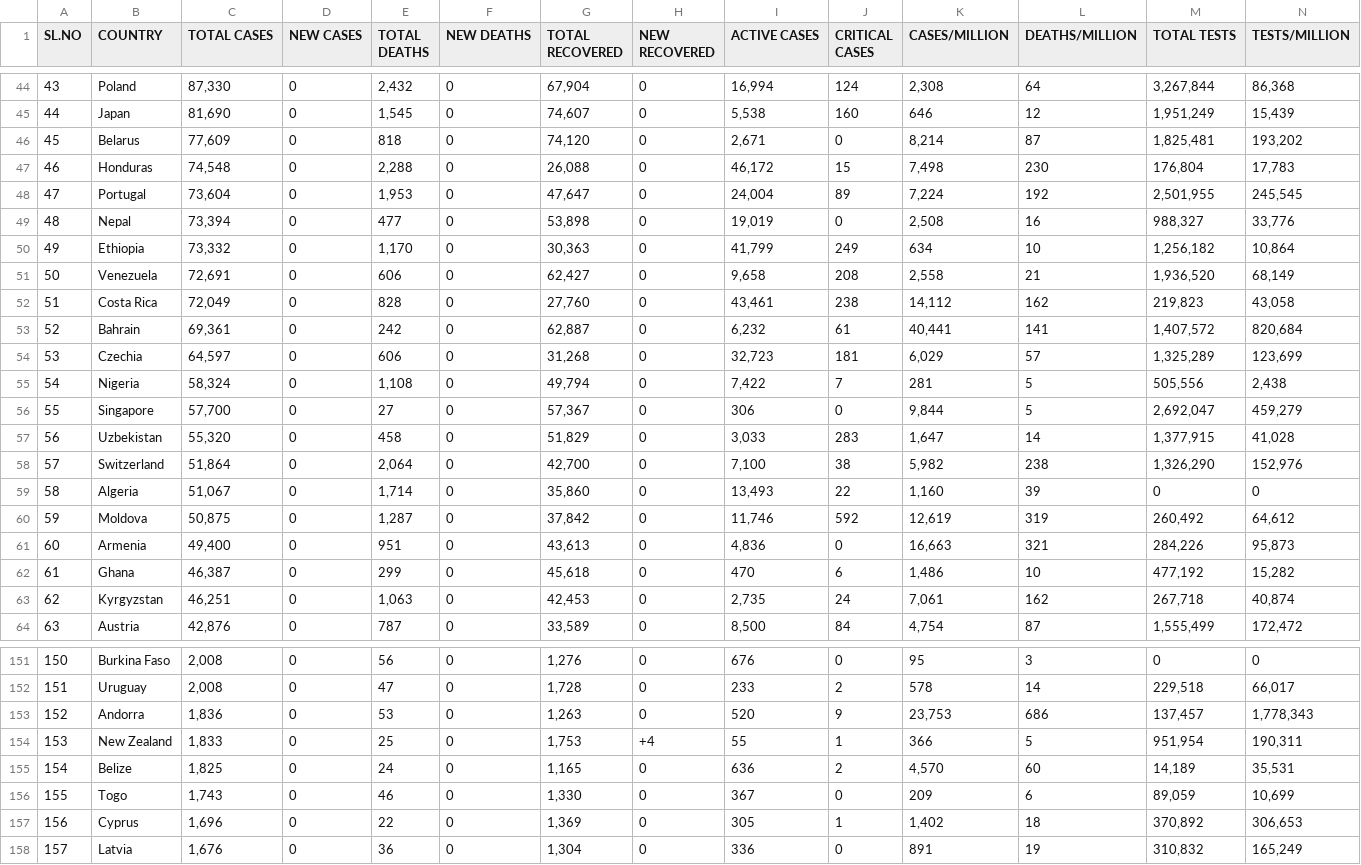
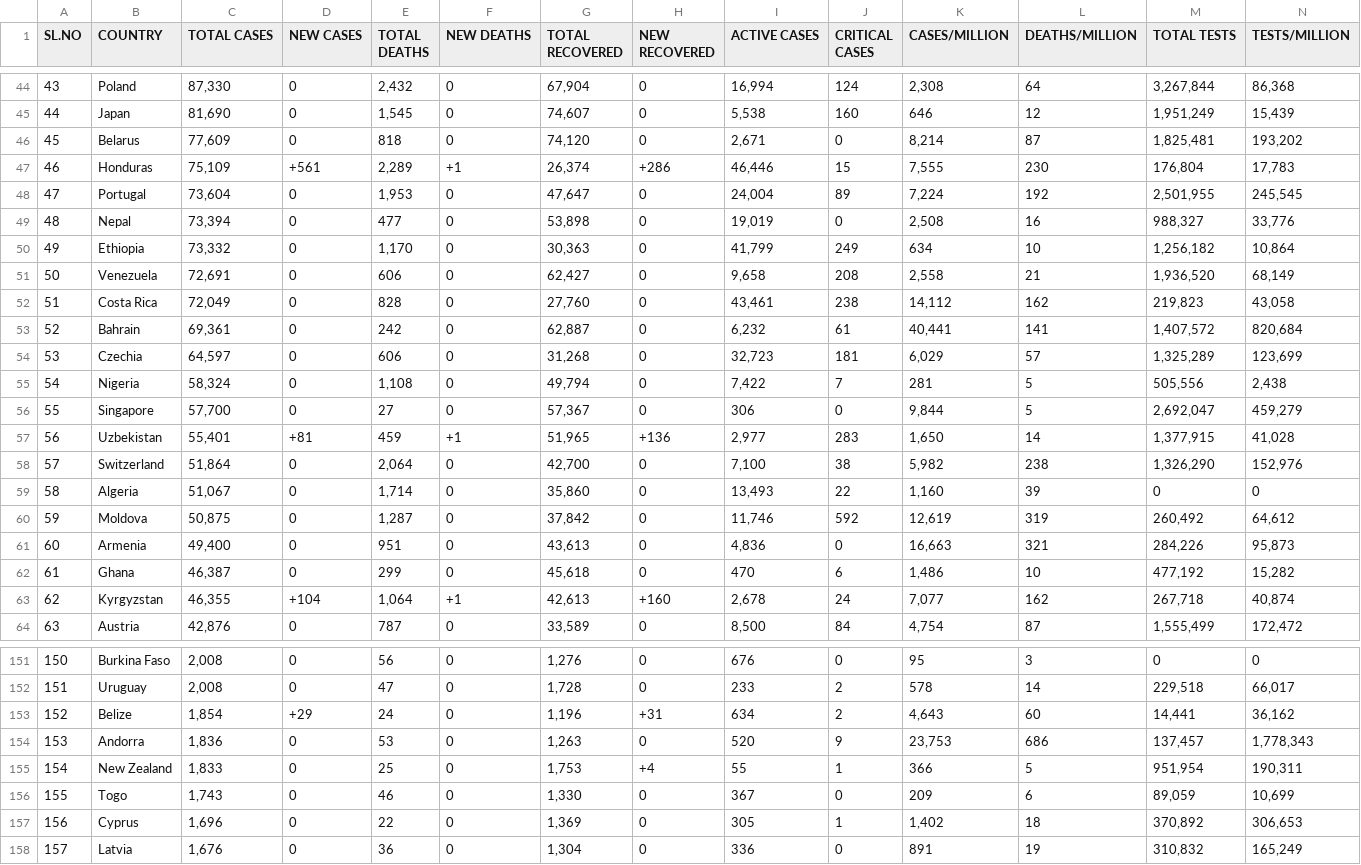
Before and after one commit to deb12378/CV-19, a CSV file: data.csv, drawn as a sheet; only a part is shown, gaps mark what is left out; removed rows and columns are numbered as before the commit, all else as after; rows hold the shown columns only; the diff names each change by its address in the sheet, - before the commit and + after, or states it on an @@ line.

Commit message:
Updated data

```diff
--- a/data.csv
+++ b/data.csv
-C47 (TOTAL CASES): 74,548
+C47 (TOTAL CASES): 75,109
-D47 (NEW CASES): 0
+D47 (NEW CASES): +561
-E47 (TOTAL DEATHS): 2,288
+E47 (TOTAL DEATHS): 2,289
-F47 (NEW DEATHS): 0
+F47 (NEW DEATHS): +1
-G47 (TOTAL RECOVERED): 26,088
+G47 (TOTAL RECOVERED): 26,374
-H47 (NEW RECOVERED): 0
+H47 (NEW RECOVERED): +286
-I47 (ACTIVE CASES): 46,172
+I47 (ACTIVE CASES): 46,446
-K47 (CASES/MILLION): 7,498
+K47 (CASES/MILLION): 7,555
-C57 (TOTAL CASES): 55,320
+C57 (TOTAL CASES): 55,401
-D57 (NEW CASES): 0
+D57 (NEW CASES): +81
-E57 (TOTAL DEATHS): 458
+E57 (TOTAL DEATHS): 459
-F57 (NEW DEATHS): 0
+F57 (NEW DEATHS): +1
-G57 (TOTAL RECOVERED): 51,829
+G57 (TOTAL RECOVERED): 51,965
-H57 (NEW RECOVERED): 0
+H57 (NEW RECOVERED): +136
-I57 (ACTIVE CASES): 3,033
+I57 (ACTIVE CASES): 2,977
-K57 (CASES/MILLION): 1,647
+K57 (CASES/MILLION): 1,650
-C63 (TOTAL CASES): 46,251
+C63 (TOTAL CASES): 46,355
-D63 (NEW CASES): 0
+D63 (NEW CASES): +104
-E63 (TOTAL DEATHS): 1,063
+E63 (TOTAL DEATHS): 1,064
-F63 (NEW DEATHS): 0
+F63 (NEW DEATHS): +1
-G63 (TOTAL RECOVERED): 42,453
+G63 (TOTAL RECOVERED): 42,613
-H63 (NEW RECOVERED): 0
+H63 (NEW RECOVERED): +160
-I63 (ACTIVE CASES): 2,735
+I63 (ACTIVE CASES): 2,678
-K63 (CASES/MILLION): 7,061
+K63 (CASES/MILLION): 7,077
+row 153: 152 | Belize | 1,854 | +29 | 24 | 0 | 1,196 | +31 | 634 | 2 | 4,643 | 60 | 14,441 | 36,162
-A154 (SL.NO): 152
+A154 (SL.NO): 153
-A155 (SL.NO): 153
+A155 (SL.NO): 154
-row 155: 154 | Belize | 1,825 | 0 | 24 | 0 | 1,165 | 0 | 636 | 2 | 4,570 | 60 | 14,189 | 35,531
```
